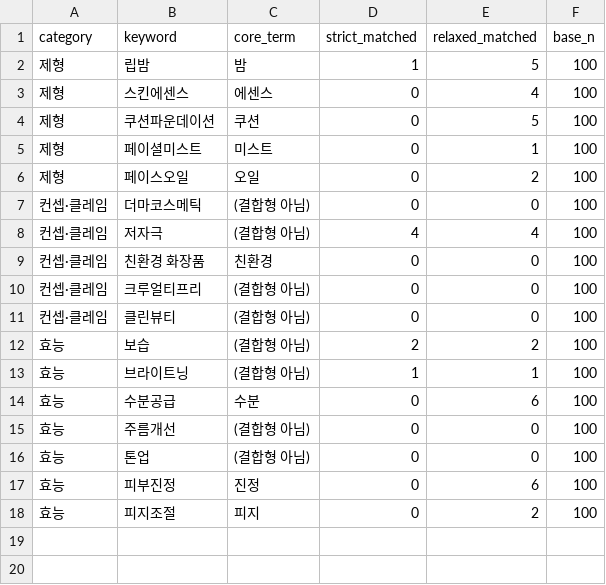
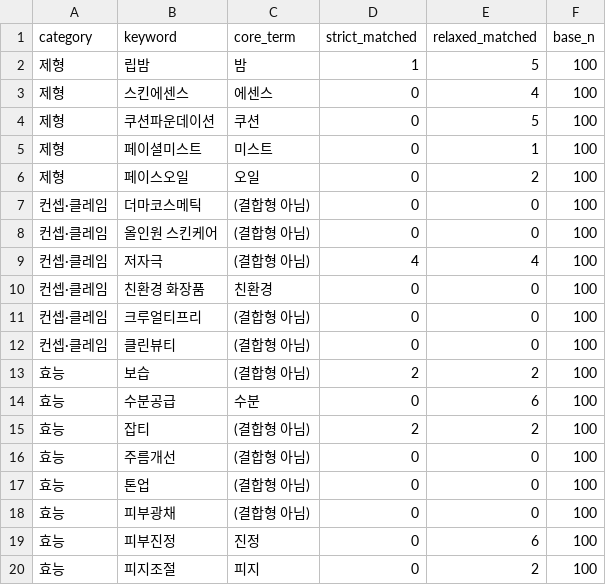
Before and after one commit to hyunj11/thesis, a CSV file: oliveyoung_validation_relaxed.csv, drawn as a sheet; removed rows and columns are numbered as before the commit, all else as after; the diff names each change by its address in the sheet, - before the commit and + after, or states it on an @@ line.

```diff
--- a/oliveyoung_validation_relaxed.csv
+++ b/oliveyoung_validation_relaxed.csv
+row 8: 컨셉·클레임 | 올인원 스킨케어 | (결합형 아님) | 0 | 0 | 100
-row 13: 효능 | 브라이트닝 | (결합형 아님) | 1 | 1 | 100
+row 15: 효능 | 잡티 | (결합형 아님) | 2 | 2 | 100
+row 18: 효능 | 피부광채 | (결합형 아님) | 0 | 0 | 100
```
Also changed, not shown: baseline_results.csv, category_volatility_keyword.csv, 24 other files.
